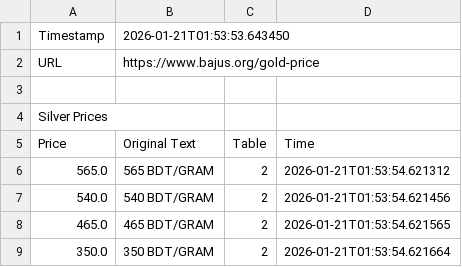
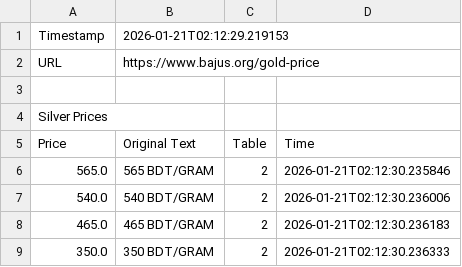
Before and after one commit to shoponali1/goldp, a CSV file: data/silver/silver_prices.csv, drawn as a sheet.

```diff
--- a/data/silver/silver_prices.csv
+++ b/data/silver/silver_prices.csv
@@ -1,2 +1,2 @@
-Timestamp,2026-01-21T01:53:53.643450
+Timestamp,2026-01-21T02:12:29.219153
 URL,https://www.bajus.org/gold-price
@@ -5,5 +5,5 @@ Silver Prices
 Price,Original Text,Table,Time
-565.0,565 BDT/GRAM,2,2026-01-21T01:53:54.621312
-540.0,540 BDT/GRAM,2,2026-01-21T01:53:54.621456
-465.0,465 BDT/GRAM,2,2026-01-21T01:53:54.621565
-350.0,350 BDT/GRAM,2,2026-01-21T01:53:54.621664
+565.0,565 BDT/GRAM,2,2026-01-21T02:12:30.235846
+540.0,540 BDT/GRAM,2,2026-01-21T02:12:30.236006
+465.0,465 BDT/GRAM,2,2026-01-21T02:12:30.236183
+350.0,350 BDT/GRAM,2,2026-01-21T02:12:30.236333
```
Also changed, not shown: data/gold/gold_prices.csv, 3 other files.
